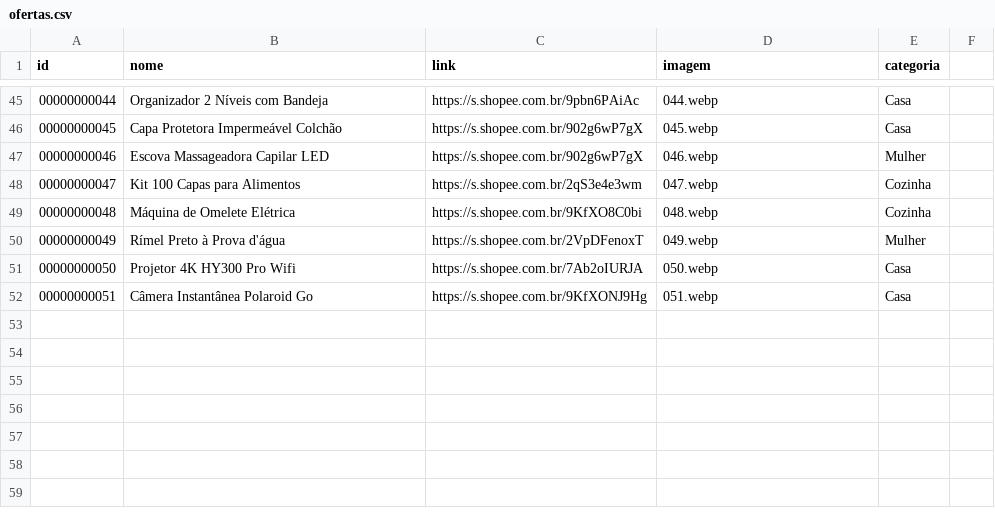
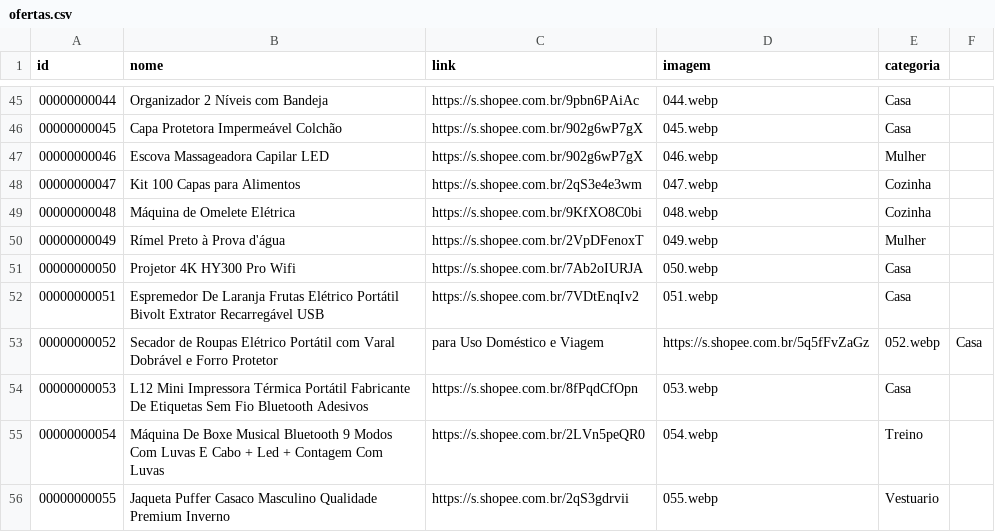
Before and after one commit to carlos34535/minha-shopee, a CSV file: ofertas.csv, drawn as a sheet; only a part is shown, gaps mark what is left out.

Commit message:
Update ofertas.csv

```diff
--- a/ofertas.csv
+++ b/ofertas.csv
@@ -51,2 +51,6 @@ id,nome,link,imagem,categoria
 00000000050,Projetor 4K HY300 Pro Wifi,https://s.shopee.com.br/7Ab2oIURJA,050.webp,Casa
-00000000051,Câmera Instantânea Polaroid Go,https://s.shopee.com.br/9KfXONJ9Hg,051.webp,Casa
+00000000051,Espremedor De Laranja Frutas Elétrico Portátil Bivolt Extrator Recarregável USB,https://s.shopee.com.br/7VDtEnqIv2,051.webp,Casa
+00000000052,Secador de Roupas Elétrico Portátil com Varal Dobrável e Forro Protetor, para Uso Doméstico e Viagem,https://s.shopee.com.br/5q5fFvZaGz,052.webp,Casa
+00000000053,L12 Mini Impressora Térmica Portátil Fabricante De Etiquetas Sem Fio Bluetooth Adesivos ,https://s.shopee.com.br/8fPqdCfOpn,053.webp,Casa
+00000000054,Máquina De Boxe Musical Bluetooth 9 Modos Com Luvas E Cabo + Led + Contagem Com Luvas,https://s.shopee.com.br/2LVn5peQR0,054.webp,Treino
+00000000055,Jaqueta Puffer Casaco Masculino Qualidade Premium Inverno,https://s.shopee.com.br/2qS3gdrvii,055.webp,Vestuario
```
